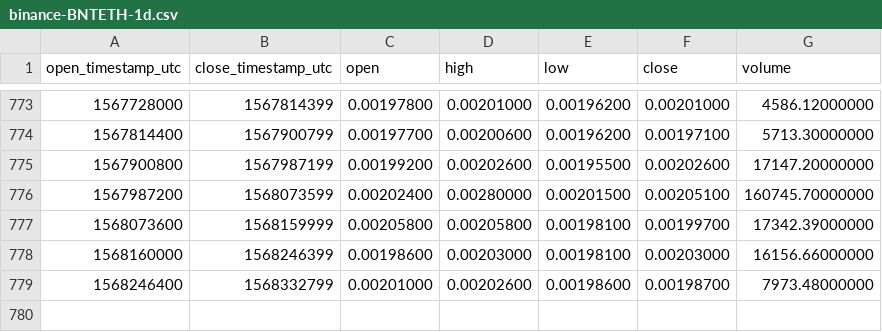
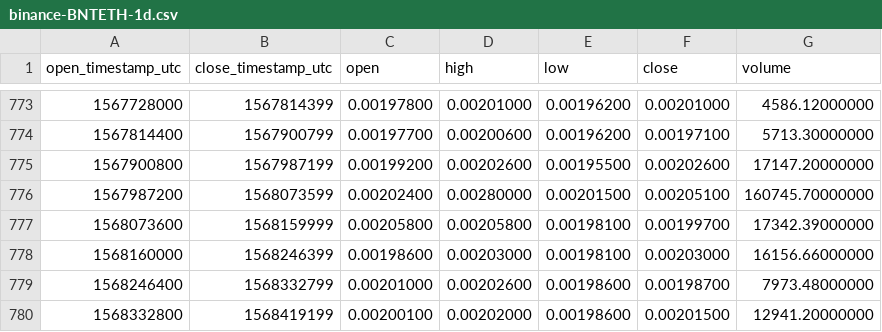
Before and after one commit to cryptobigbro/binance-BNTETH, a CSV file: binance-BNTETH-1d.csv, drawn as a sheet; only a part is shown, gaps mark what is left out; the diff names each change by its address in the sheet, - before the commit and + after, or states it on an @@ line.

Commit message:
Update OHLCV data.

```diff
--- a/binance-BNTETH-1d.csv
+++ b/binance-BNTETH-1d.csv
+row 780: 1568332800 | 1568419199 | 0.00200100 | 0.00202000 | 0.00198600 | 0.00201500 | 12941.20000000
```
Also changed, not shown: 1 other file.
